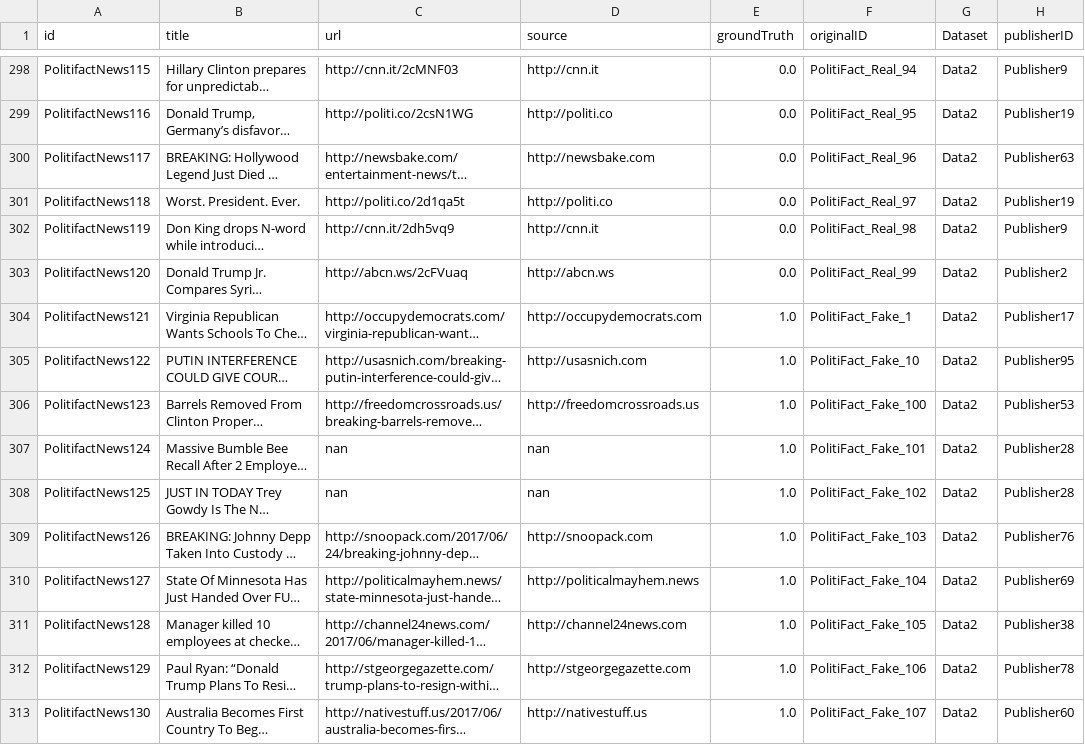
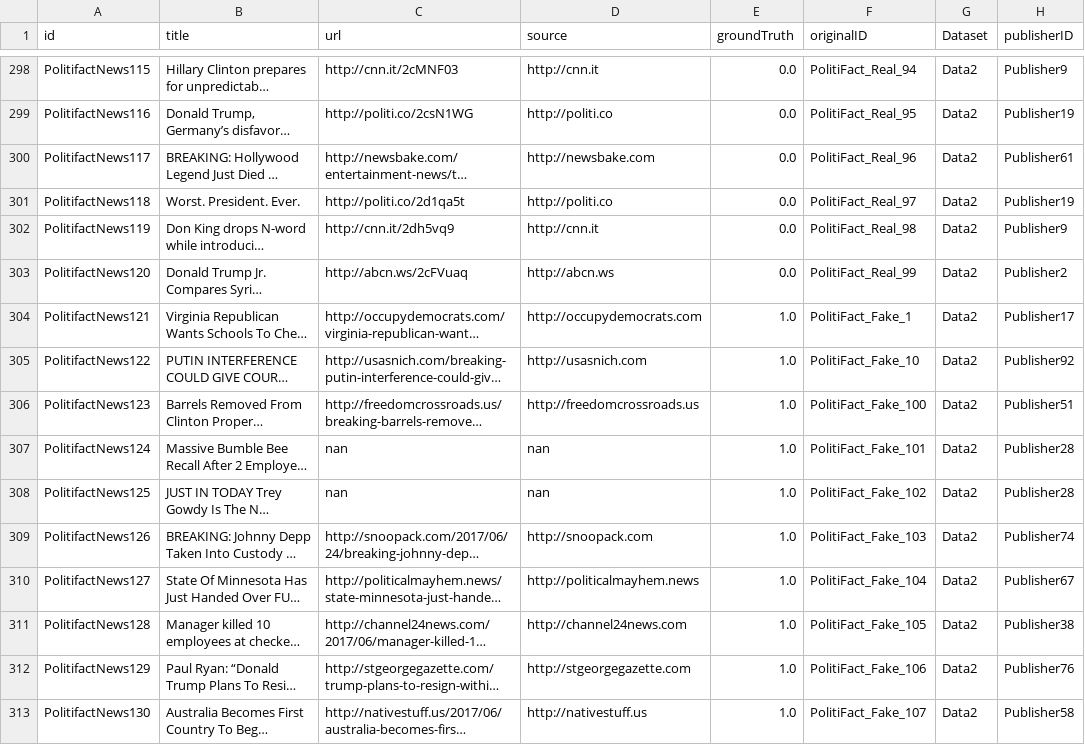
Before and after one commit to SDM-TIB/DocBiasKG, a CSV file: DataFiles/Actors/news.csv, drawn as a sheet; only a part is shown, gaps mark what is left out; long unchanged cells end in …; the diff covers the shown part only; the diff names each change by its address in the sheet, - before the commit and + after, or states it on an @@ line.

```diff
--- a/DataFiles/Actors/news.csv
+++ b/DataFiles/Actors/news.csv
-H300 (publisherID): Publisher63
+H300 (publisherID): Publisher61
-H305 (publisherID): Publisher95
+H305 (publisherID): Publisher92
-H306 (publisherID): Publisher53
+H306 (publisherID): Publisher51
-H309 (publisherID): Publisher76
+H309 (publisherID): Publisher74
-H310 (publisherID): Publisher69
+H310 (publisherID): Publisher67
-H312 (publisherID): Publisher78
+H312 (publisherID): Publisher76
-H313 (publisherID): Publisher60
+H313 (publisherID): Publisher58
```
Also changed, not shown: 91 edited cells elsewhere in this file, DataFiles/Actors/InstArgPublisher.csv, DataFiles/Actors/NewsPublisherMapping.csv, 7 other files.
